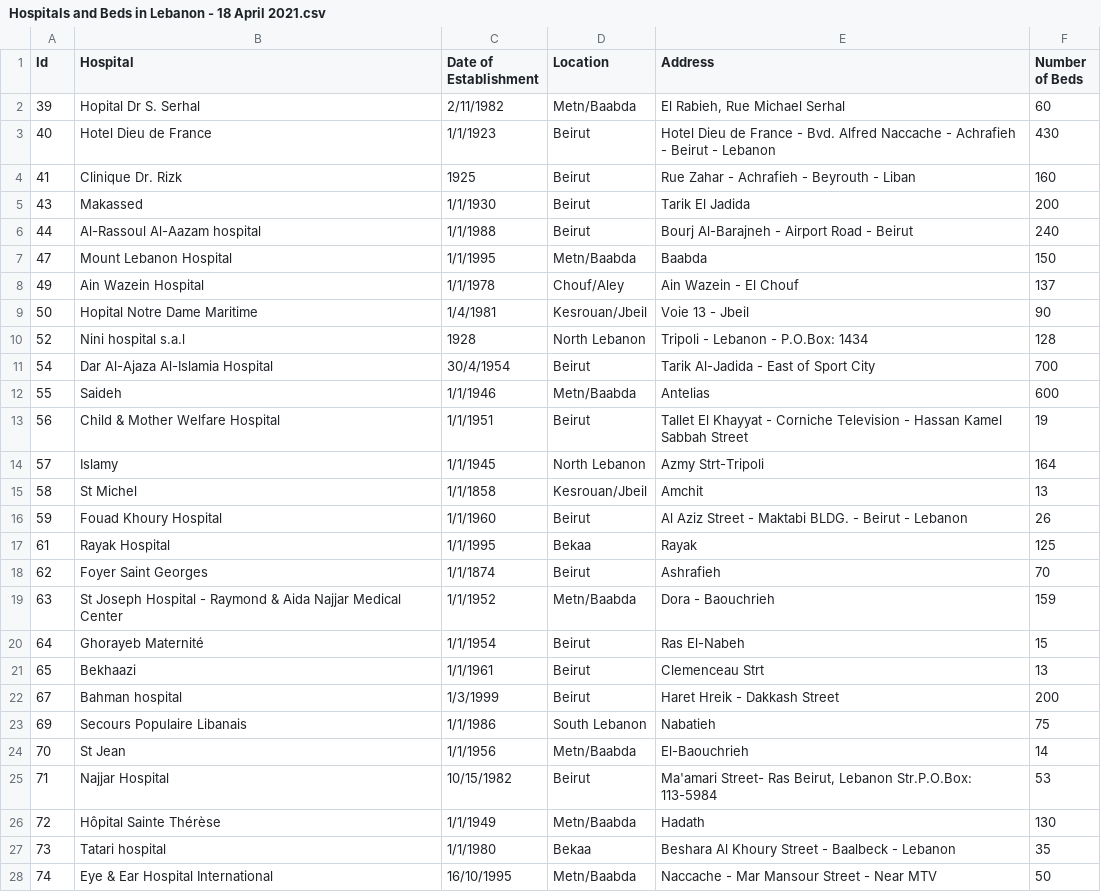
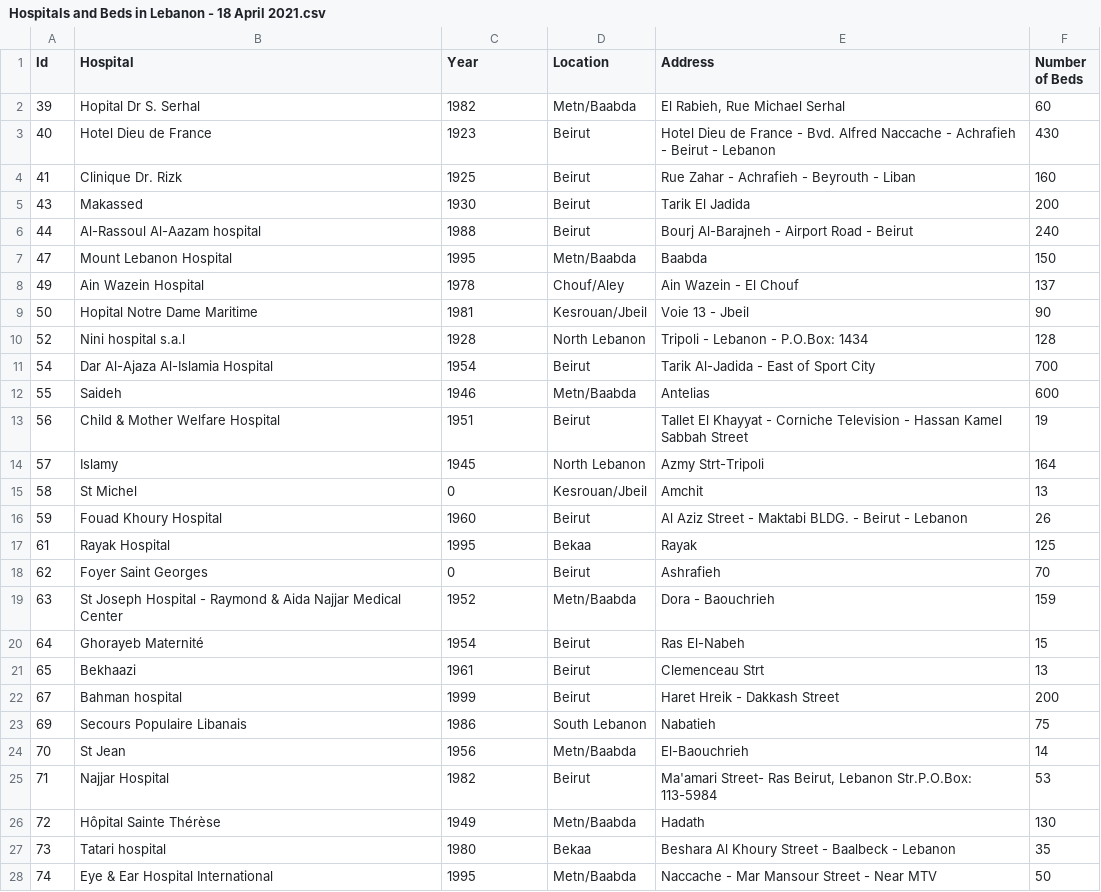
Before and after one commit to younesskhatib/Hospital-lebanon, a CSV file: Hospitals and Beds in Lebanon - 18 April 2021.csv, drawn as a sheet; only a part is shown; the diff covers the shown part only.

```diff
--- a/Hospitals and Beds in Lebanon - 18 April 2021.csv
+++ b/Hospitals and Beds in Lebanon - 18 April 2021.csv
@@ -1,28 +1,28 @@
-Id,Hospital,Date of Establishment,Location,Address,Number of Beds
-39,Hopital Dr S. Serhal,2/11/1982,Metn/Baabda,"El Rabieh, Rue Michael Serhal",60
-40,Hotel Dieu de France,1/1/1923,Beirut,Hotel Dieu de France - Bvd. Alfred Naccache - Achrafieh - Beirut - Lebanon,430
+Id,Hospital,Year,Location,Address,Number of Beds
+39,Hopital Dr S. Serhal,1982,Metn/Baabda,"El Rabieh, Rue Michael Serhal",60
+40,Hotel Dieu de France,1923,Beirut,Hotel Dieu de France - Bvd. Alfred Naccache - Achrafieh - Beirut - Lebanon,430
 41,Clinique Dr. Rizk,1925,Beirut,Rue Zahar - Achrafieh - Beyrouth - Liban,160
-43,Makassed,1/1/1930,Beirut,Tarik El Jadida,200
-44,Al-Rassoul Al-Aazam hospital,1/1/1988,Beirut,Bourj Al-Barajneh - Airport Road - Beirut,240
-47,Mount Lebanon Hospital,1/1/1995,Metn/Baabda,Baabda,150
-49,Ain Wazein Hospital,1/1/1978,Chouf/Aley,Ain Wazein - El Chouf,137
-50,Hopital Notre Dame Maritime,1/4/1981,Kesrouan/Jbeil,Voie 13 - Jbeil,90
+43,Makassed,1930,Beirut,Tarik El Jadida,200
+44,Al-Rassoul Al-Aazam hospital,1988,Beirut,Bourj Al-Barajneh - Airport Road - Beirut,240
+47,Mount Lebanon Hospital,1995,Metn/Baabda,Baabda,150
+49,Ain Wazein Hospital,1978,Chouf/Aley,Ain Wazein - El Chouf,137
+50,Hopital Notre Dame Maritime,1981,Kesrouan/Jbeil,Voie 13 - Jbeil,90
 52,Nini hospital s.a.l,1928,North Lebanon,Tripoli - Lebanon - P.O.Box: 1434,128
-54,Dar Al-Ajaza Al-Islamia Hospital,30/4/1954,Beirut,Tarik Al-Jadida - East of Sport City,700
-55,Saideh,1/1/1946,Metn/Baabda,Antelias,600
-56,Child & Mother Welfare Hospital,1/1/1951,Beirut,Tallet El Khayyat - Corniche Television - Hassan Kamel Sabbah Street,19
-57,Islamy,1/1/1945,North Lebanon,Azmy Strt-Tripoli,164
-58,St Michel,1/1/1858,Kesrouan/Jbeil,Amchit,13
-59,Fouad Khoury Hospital,1/1/1960,Beirut,Al Aziz Street - Maktabi BLDG. - Beirut - Lebanon,26
-61,Rayak Hospital,1/1/1995,Bekaa,Rayak,125
-62,Foyer Saint Georges,1/1/1874,Beirut,Ashrafieh,70
-63,St Joseph Hospital - Raymond & Aida Najjar Medical Center,1/1/1952,Metn/Baabda,Dora - Baouchrieh,159
-64,Ghorayeb Maternité,1/1/1954,Beirut,Ras El-Nabeh,15
-65,Bekhaazi,1/1/1961,Beirut,Clemenceau Strt,13
-67,Bahman hospital,1/3/1999,Beirut,Haret Hreik - Dakkash Street,200
-69,Secours Populaire Libanais,1/1/1986,South Lebanon,Nabatieh,75
-70,St Jean,1/1/1956,Metn/Baabda,El-Baouchrieh,14
-71,Najjar Hospital,10/15/1982,Beirut,"Ma'amari Street- Ras Beirut, Lebanon Str.P.O.Box: 113-5984",53
-72,Hôpital Sainte Thérèse,1/1/1949,Metn/Baabda,Hadath,130
-73,Tatari hospital,1/1/1980,Bekaa,Beshara Al Khoury Street - Baalbeck - Lebanon,35
-74,Eye & Ear Hospital International,16/10/1995,Metn/Baabda,Naccache - Mar Mansour Street - Near MTV,50
+54,Dar Al-Ajaza Al-Islamia Hospital,1954,Beirut,Tarik Al-Jadida - East of Sport City,700
+55,Saideh,1946,Metn/Baabda,Antelias,600
+56,Child & Mother Welfare Hospital,1951,Beirut,Tallet El Khayyat - Corniche Television - Hassan Kamel Sabbah Street,19
+57,Islamy,1945,North Lebanon,Azmy Strt-Tripoli,164
+58,St Michel,0,Kesrouan/Jbeil,Amchit,13
+59,Fouad Khoury Hospital,1960,Beirut,Al Aziz Street - Maktabi BLDG. - Beirut - Lebanon,26
+61,Rayak Hospital,1995,Bekaa,Rayak,125
+62,Foyer Saint Georges,0,Beirut,Ashrafieh,70
+63,St Joseph Hospital - Raymond & Aida Najjar Medical Center,1952,Metn/Baabda,Dora - Baouchrieh,159
+64,Ghorayeb Maternité,1954,Beirut,Ras El-Nabeh,15
+65,Bekhaazi,1961,Beirut,Clemenceau Strt,13
+67,Bahman hospital,1999,Beirut,Haret Hreik - Dakkash Street,200
+69,Secours Populaire Libanais,1986,South Lebanon,Nabatieh,75
+70,St Jean,1956,Metn/Baabda,El-Baouchrieh,14
+71,Najjar Hospital,1982,Beirut,"Ma'amari Street- Ras Beirut, Lebanon Str.P.O.Box: 113-5984",53
+72,Hôpital Sainte Thérèse,1949,Metn/Baabda,Hadath,130
+73,Tatari hospital,1980,Bekaa,Beshara Al Khoury Street - Baalbeck - Lebanon,35
+74,Eye & Ear Hospital International,1995,Metn/Baabda,Naccache - Mar Mansour Street - Near MTV,50
```
Also changed, not shown: 126 edited cells elsewhere in this file, 7 other files.
